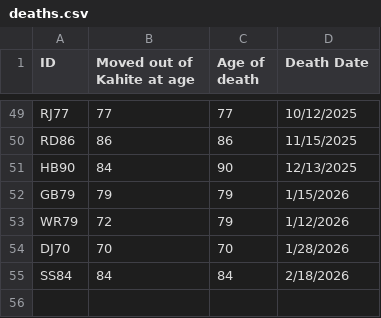
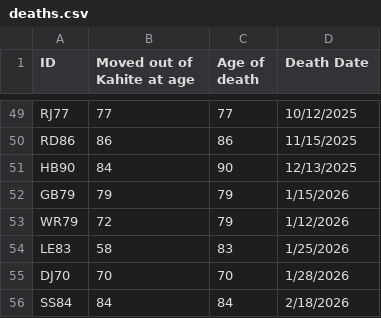
Before and after one commit to Aurametrix/Aurametrix.github.io, a CSV file: Studies/deaths.csv, drawn as a sheet; only a part is shown, gaps mark what is left out; the diff names each change by its address in the sheet, - before the commit and + after, or states it on an @@ line.

```diff
--- a/Studies/deaths.csv
+++ b/Studies/deaths.csv
+row 54: LE83 | 58 | 83 | 1/25/2026
```
Also changed, not shown: 2 other files.
